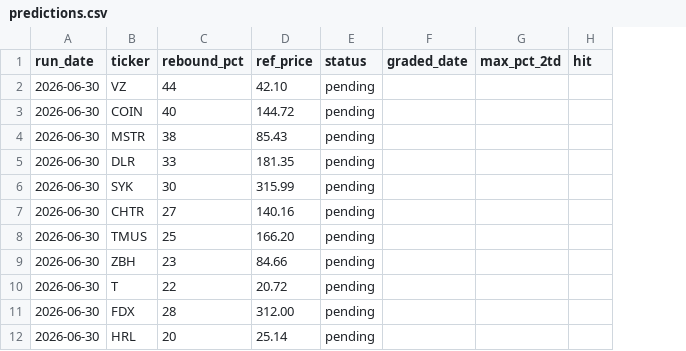
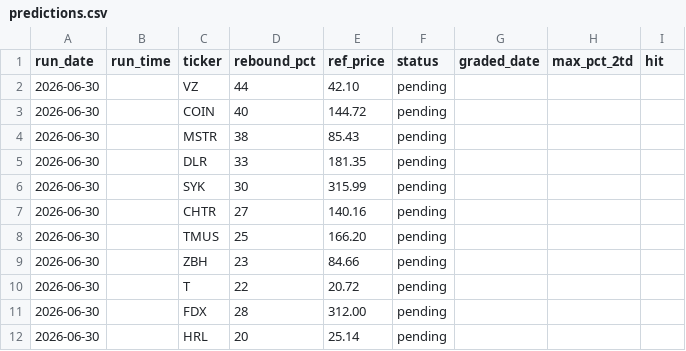
Before and after one commit to GibbonGambits/Stocks, a CSV file: predictions.csv, drawn as a sheet; the diff names each change by its address in the sheet, - before the commit and + after, or states it on an @@ line.

```diff
--- a/predictions.csv
+++ b/predictions.csv
+column B (run_time), empty
```
